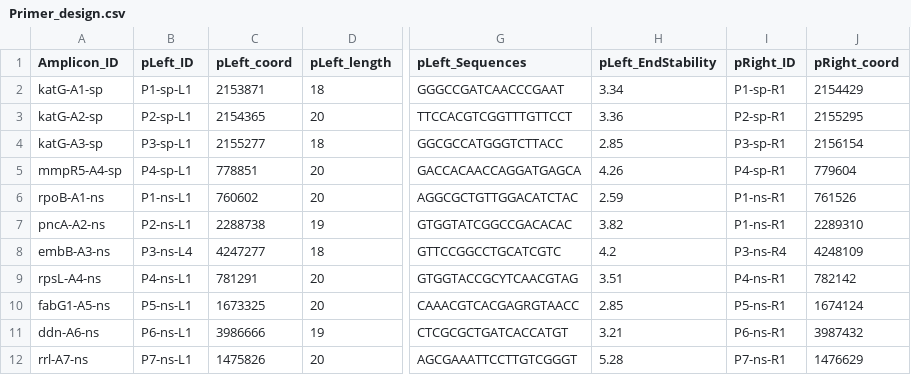
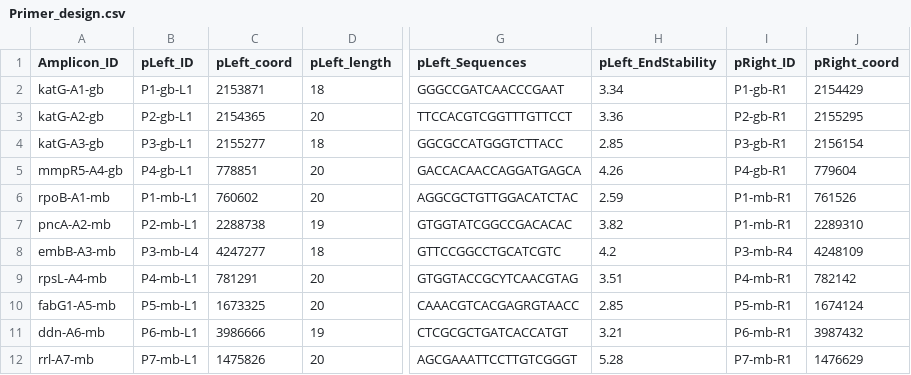
Before and after one commit to linfeng-wang/TOAST, a CSV file: dr_amplicon_design-33/Primer_design.csv, drawn as a sheet; only a part is shown, gaps mark what is left out; the diff covers the shown part only; the diff names each change by its address in the sheet, - before the commit and + after, or states it on an @@ line.

```diff
--- a/dr_amplicon_design-33/Primer_design.csv
+++ b/dr_amplicon_design-33/Primer_design.csv
-A2 (Amplicon_ID): katG-A1-sp
+A2 (Amplicon_ID): katG-A1-gb
-B2 (pLeft_ID): P1-sp-L1
+B2 (pLeft_ID): P1-gb-L1
-I2 (pRight_ID): P1-sp-R1
+I2 (pRight_ID): P1-gb-R1
-A3 (Amplicon_ID): katG-A2-sp
+A3 (Amplicon_ID): katG-A2-gb
-B3 (pLeft_ID): P2-sp-L1
+B3 (pLeft_ID): P2-gb-L1
-I3 (pRight_ID): P2-sp-R1
+I3 (pRight_ID): P2-gb-R1
-A4 (Amplicon_ID): katG-A3-sp
+A4 (Amplicon_ID): katG-A3-gb
-B4 (pLeft_ID): P3-sp-L1
+B4 (pLeft_ID): P3-gb-L1
-I4 (pRight_ID): P3-sp-R1
+I4 (pRight_ID): P3-gb-R1
-A5 (Amplicon_ID): mmpR5-A4-sp
+A5 (Amplicon_ID): mmpR5-A4-gb
-B5 (pLeft_ID): P4-sp-L1
+B5 (pLeft_ID): P4-gb-L1
-I5 (pRight_ID): P4-sp-R1
+I5 (pRight_ID): P4-gb-R1
-A6 (Amplicon_ID): rpoB-A1-ns
+A6 (Amplicon_ID): rpoB-A1-mb
-B6 (pLeft_ID): P1-ns-L1
+B6 (pLeft_ID): P1-mb-L1
-I6:I7 (pRight_ID): P1-ns-R1
+I6:I7 (pRight_ID): P1-mb-R1
-A7 (Amplicon_ID): pncA-A2-ns
+A7 (Amplicon_ID): pncA-A2-mb
-B7 (pLeft_ID): P2-ns-L1
+B7 (pLeft_ID): P2-mb-L1
-A8 (Amplicon_ID): embB-A3-ns
+A8 (Amplicon_ID): embB-A3-mb
-B8 (pLeft_ID): P3-ns-L4
+B8 (pLeft_ID): P3-mb-L4
-I8 (pRight_ID): P3-ns-R4
+I8 (pRight_ID): P3-mb-R4
-A9 (Amplicon_ID): rpsL-A4-ns
+A9 (Amplicon_ID): rpsL-A4-mb
-B9 (pLeft_ID): P4-ns-L1
+B9 (pLeft_ID): P4-mb-L1
-I9 (pRight_ID): P4-ns-R1
+I9 (pRight_ID): P4-mb-R1
-A10 (Amplicon_ID): fabG1-A5-ns
+A10 (Amplicon_ID): fabG1-A5-mb
-B10 (pLeft_ID): P5-ns-L1
+B10 (pLeft_ID): P5-mb-L1
-I10 (pRight_ID): P5-ns-R1
+I10 (pRight_ID): P5-mb-R1
-A11 (Amplicon_ID): ddn-A6-ns
+A11 (Amplicon_ID): ddn-A6-mb
-B11 (pLeft_ID): P6-ns-L1
+B11 (pLeft_ID): P6-mb-L1
-I11 (pRight_ID): P6-ns-R1
+I11 (pRight_ID): P6-mb-R1
-A12 (Amplicon_ID): rrl-A7-ns
+A12 (Amplicon_ID): rrl-A7-mb
-B12 (pLeft_ID): P7-ns-L1
+B12 (pLeft_ID): P7-mb-L1
-I12 (pRight_ID): P7-ns-R1
+I12 (pRight_ID): P7-mb-R1
```
Also changed, not shown: 66 edited cells elsewhere in this file, dr_amplicon_design-33/Amplicon_importance.csv, dr_amplicon_design-33/Mutation_inclusion.csv, 25 other files.
